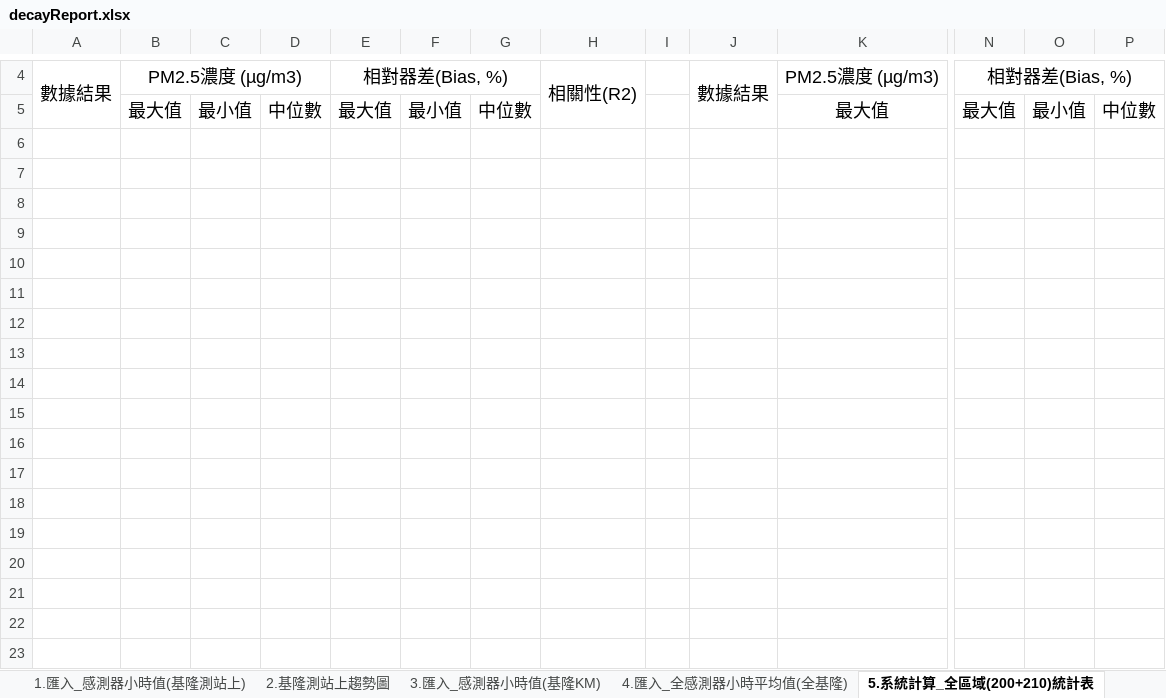
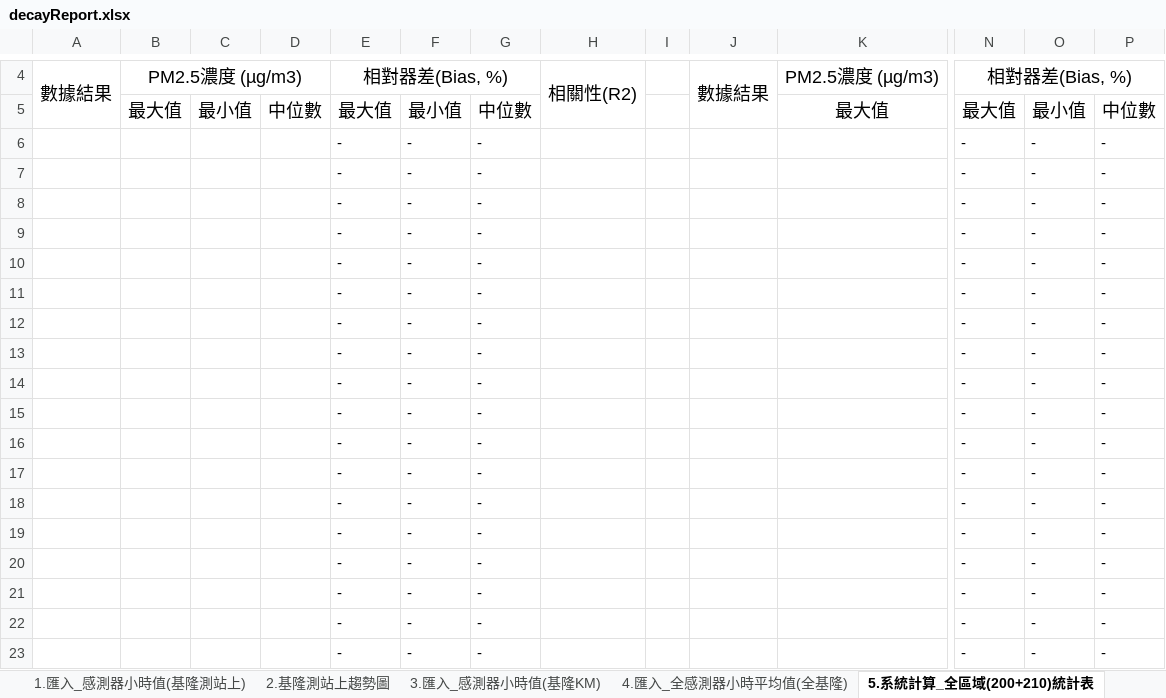
Before and after one commit to karateboy/SensorManager, an Excel workbook: report_template/decayReport.xlsx, sheet 5.系統計算_全區域(200+210)統計表, drawn as a sheet; only a part is shown, gaps mark what is left out; values as stored, in another font and other column widths than the file's, no borders; rows hold the shown columns only; the diff names each change by its address in the sheet, - before the commit and + after, or states it on an @@ line.

```diff
--- a/report_template/decayReport.xlsx (sheet 5.系統計算_全區域(200+210)統計表)
+++ b/report_template/decayReport.xlsx (sheet 5.系統計算_全區域(200+210)統計表)
+row 6:  |  |  |  | - | - | - |  |  |  |  | - | - | -
+row 7:  |  |  |  | - | - | - |  |  |  |  | - | - | -
+row 8:  |  |  |  | - | - | - |  |  |  |  | - | - | -
+row 9:  |  |  |  | - | - | - |  |  |  |  | - | - | -
+row 10:  |  |  |  | - | - | - |  |  |  |  | - | - | -
+row 11:  |  |  |  | - | - | - |  |  |  |  | - | - | -
+row 12:  |  |  |  | - | - | - |  |  |  |  | - | - | -
+row 13:  |  |  |  | - | - | - |  |  |  |  | - | - | -
+row 14:  |  |  |  | - | - | - |  |  |  |  | - | - | -
+row 15:  |  |  |  | - | - | - |  |  |  |  | - | - | -
+row 16:  |  |  |  | - | - | - |  |  |  |  | - | - | -
+row 17:  |  |  |  | - | - | - |  |  |  |  | - | - | -
+row 18:  |  |  |  | - | - | - |  |  |  |  | - | - | -
+row 19:  |  |  |  | - | - | - |  |  |  |  | - | - | -
+row 20:  |  |  |  | - | - | - |  |  |  |  | - | - | -
+row 21:  |  |  |  | - | - | - |  |  |  |  | - | - | -
+row 22:  |  |  |  | - | - | - |  |  |  |  | - | - | -
+row 23:  |  |  |  | - | - | - |  |  |  |  | - | - | -
```
Also changed, not shown: report_template/outstandingReport.xlsx, 25 other files.
